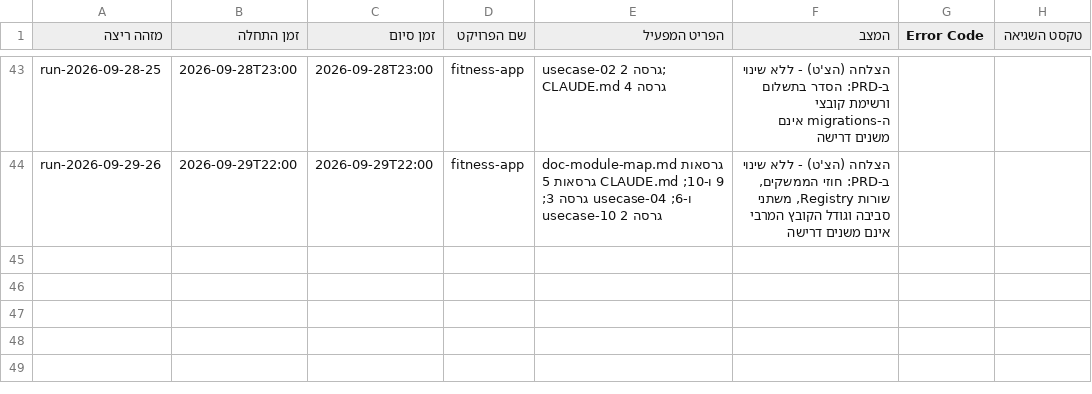
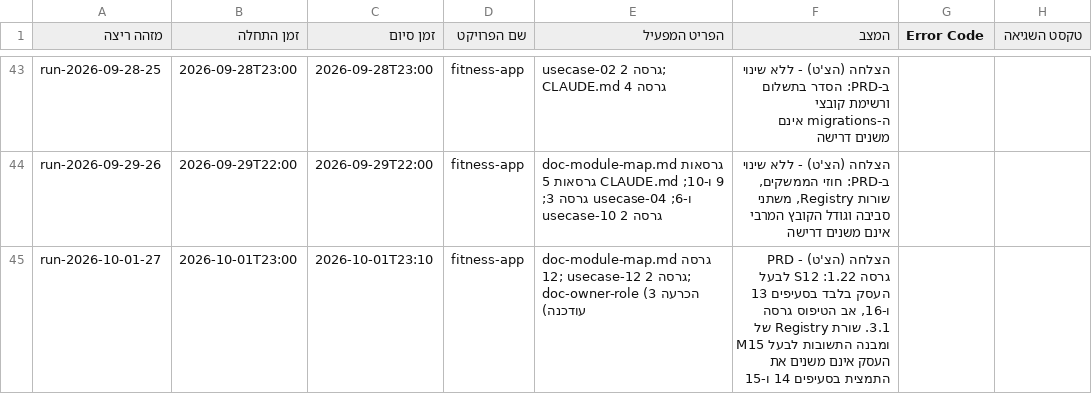
Before and after one commit to Sharpop30/fitness-app, a CSV file: automation-infra/prd-machine-run-log.csv, drawn as a sheet; only a part is shown, gaps mark what is left out.

```diff
--- a/automation-infra/prd-machine-run-log.csv
+++ b/automation-infra/prd-machine-run-log.csv
@@ -44 +44,2 @@ run-2026-09-28-25,2026-09-28T23:00,2026-09-28T23:00,fitness-app,usecase-02 גר
 run-2026-09-29-26,2026-09-29T22:00,2026-09-29T22:00,fitness-app,doc-module-map.md גרסאות 9 ו-10; CLAUDE.md גרסאות 5 ו-6; usecase-04 גרסה 3; usecase-10 גרסה 2,"הצלחה (הצ'ט) - ללא שינוי ב-PRD: חוזי הממשקים, שורות Registry, משתני סביבה וגודל הקובץ המרבי אינם משנים דרישה",,
+run-2026-10-01-27,2026-10-01T23:00,2026-10-01T23:10,fitness-app,doc-module-map.md גרסה 12; usecase-12 גרסה 2; doc-owner-role (הכרעה 3 עודכנה),"הצלחה (הצ'ט) - PRD גרסה 1.22: S12 לבעל העסק בלבד בסעיפים 13 ו-16, אב הטיפוס גרסה 3.1. שורת Registry של M15 ומבנה התשובות לבעל העסק אינם משנים את התמצית בסעיפים 14 ו-15",,
```
Also changed, not shown: 6 other files.
